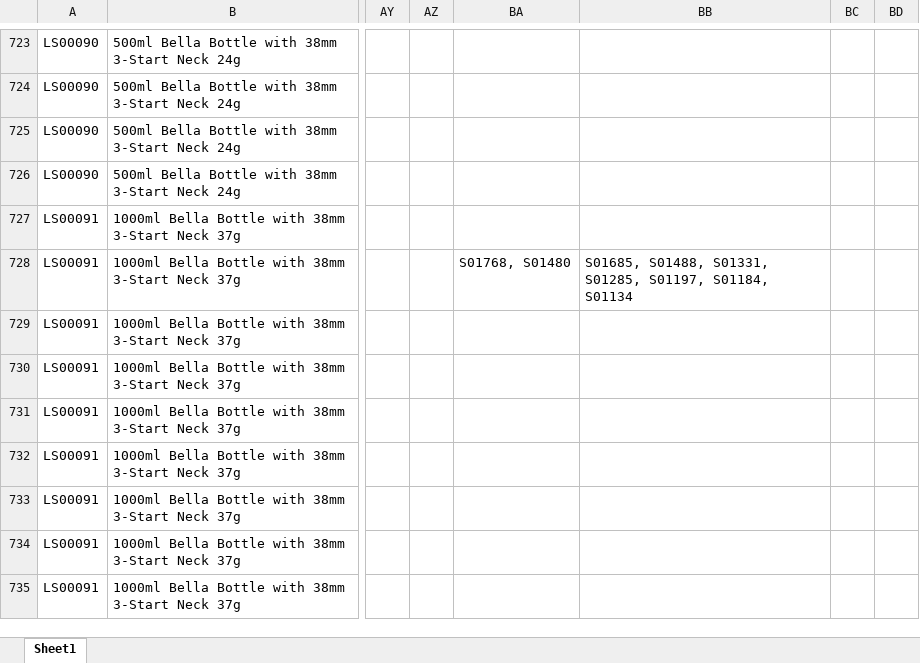
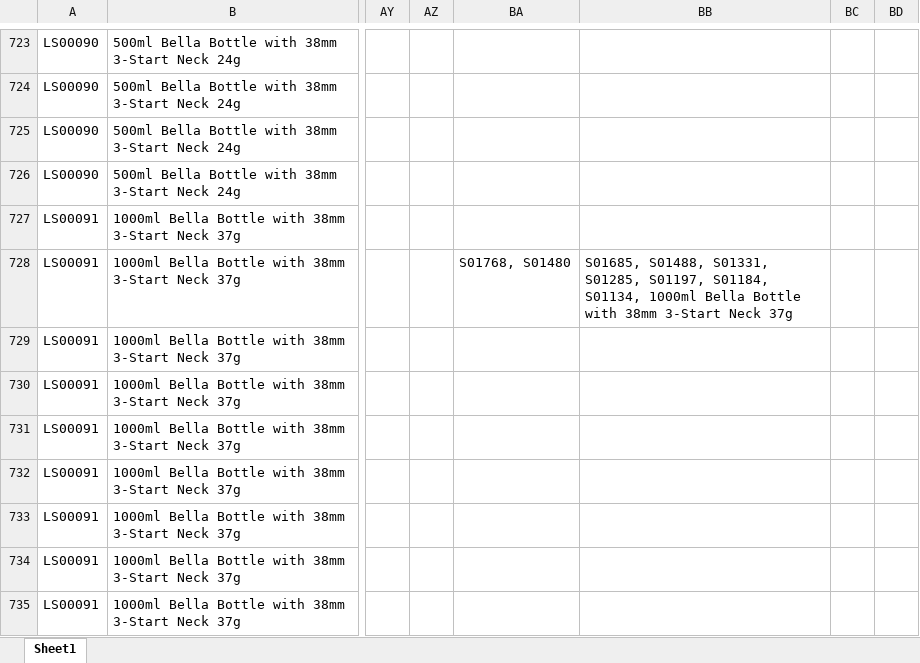
Before and after one commit to BobTheBu006/APIcall_n8n-DK_hist_files, an Excel workbook: history/History_2025-09-04.xlsx, sheet Sheet1, drawn as a sheet; only a part is shown, gaps mark what is left out; values as stored, in another font and other column widths than the file's, no borders; the diff names each change by its address in the sheet, - before the commit and + after, or states it on an @@ line.

Commit message:
Auto-upload: History_2025-09-04.xlsx

```diff
--- a/history/History_2025-09-04.xlsx (sheet Sheet1)
+++ b/history/History_2025-09-04.xlsx (sheet Sheet1)
-BB728: …S01197, S01184, S01134
+BB728: …S01197, S01184, S01134, 1000ml Bella Bottle with 38mm 3-Start Neck 37g
```
